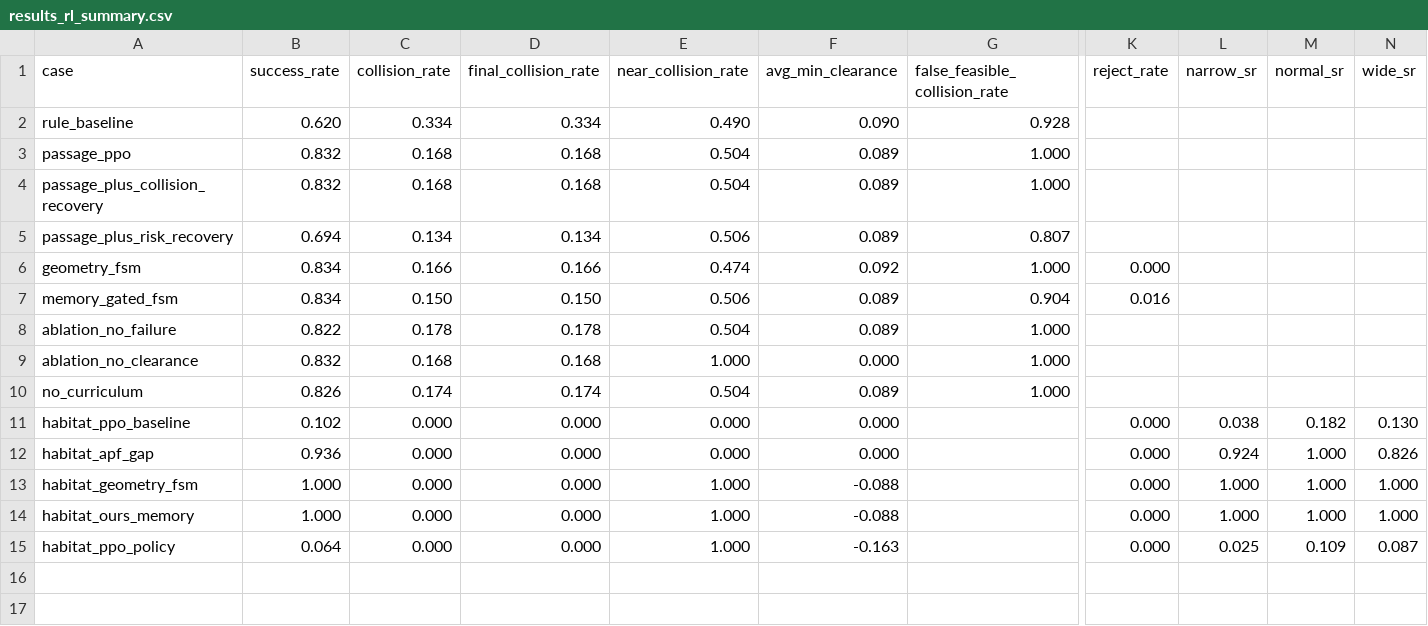
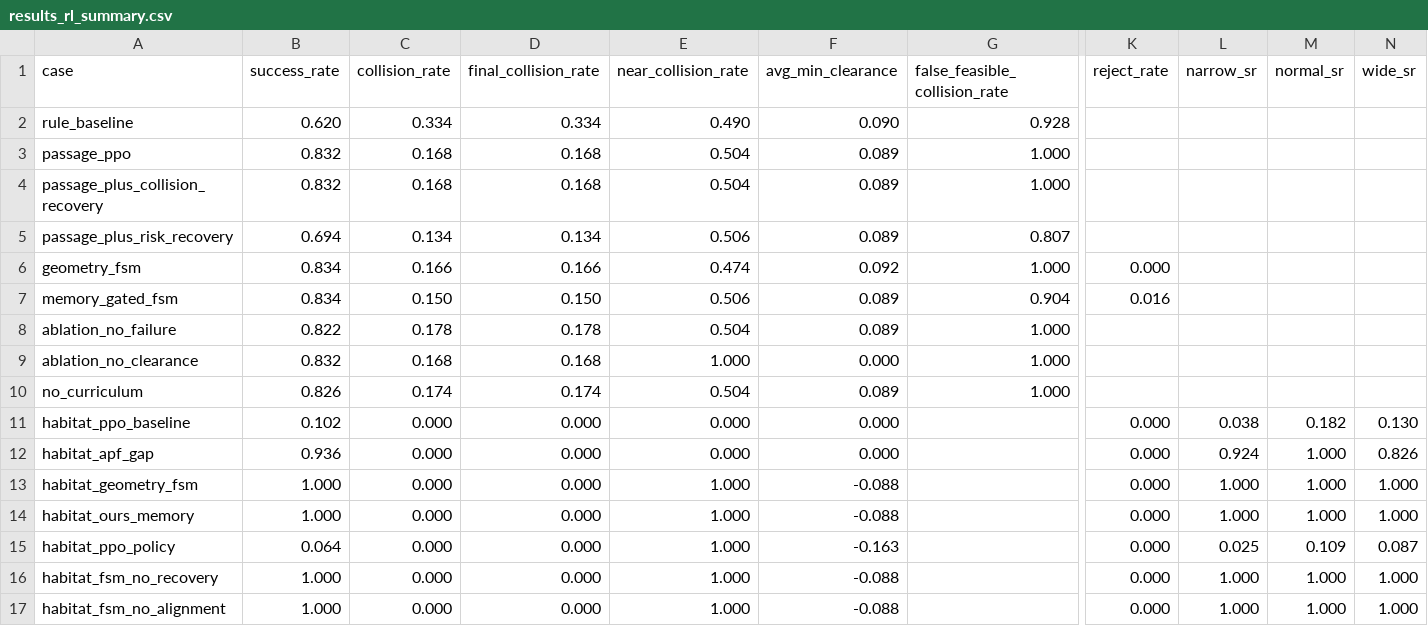
Before and after one commit to jacksonzouxiaotian/habitatlab, a CSV file: examples/narrow_passage_rl/results/narrow_passage_rl/results_rl_summary.csv, drawn as a sheet; only a part is shown, gaps mark what is left out; rows hold the shown columns only; the diff names each change by its address in the sheet, - before the commit and + after, or states it on an @@ line.

```diff
--- a/examples/narrow_passage_rl/results/narrow_passage_rl/results_rl_summary.csv
+++ b/examples/narrow_passage_rl/results/narrow_passage_rl/results_rl_summary.csv
+row 16: habitat_fsm_no_recovery | 1.000 | 0.000 | 0.000 | 1.000 | -0.088 |  | 0.000 | 1.000 | 1.000 | 1.000
+row 17: habitat_fsm_no_alignment | 1.000 | 0.000 | 0.000 | 1.000 | -0.088 |  | 0.000 | 1.000 | 1.000 | 1.000
```
Also changed, not shown: 4 other files.
